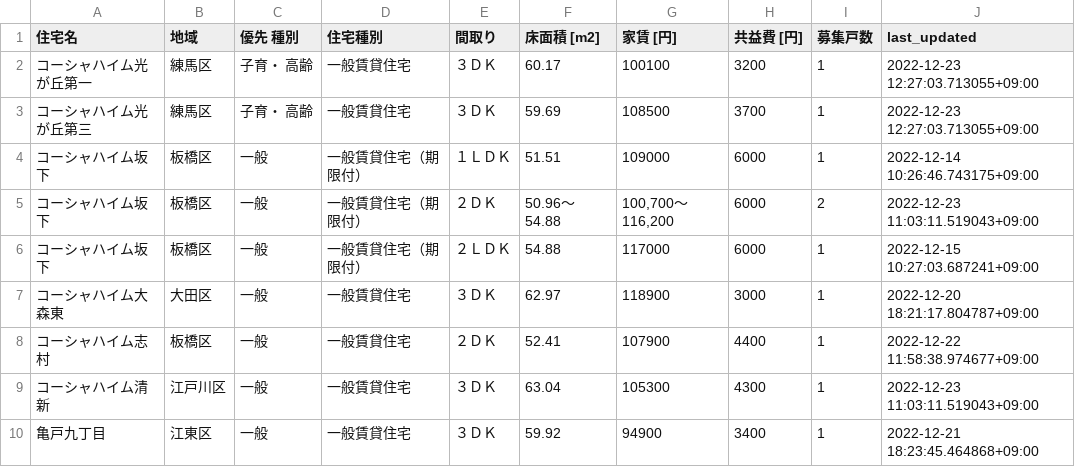
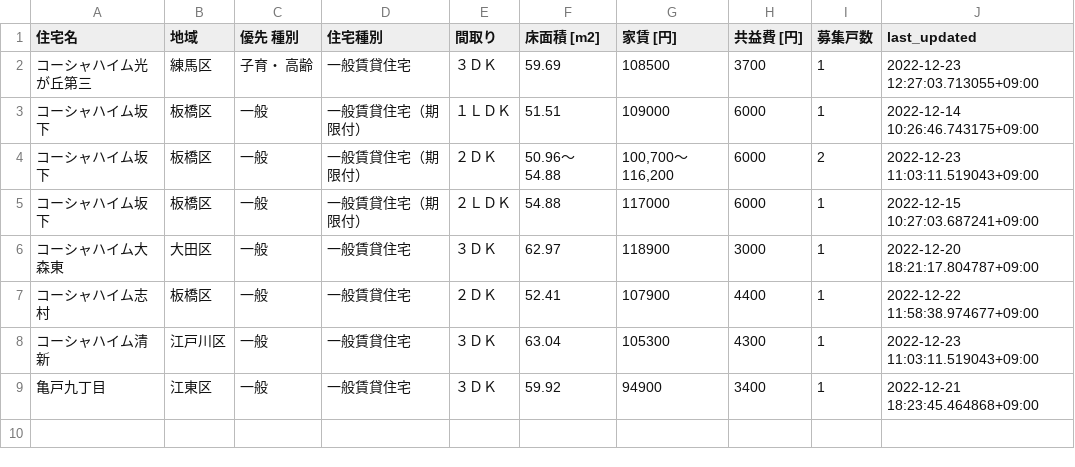
Before and after one commit to kj-9/jkk-py, a CSV file: state.csv, drawn as a sheet.

```diff
--- a/state.csv
+++ b/state.csv
@@ -1,3 +1,2 @@
 住宅名,地域,優先 種別,住宅種別,間取り,床面積 [m2],家賃 [円],共益費 [円],募集戸数,last_updated
-コーシャハイム光が丘第一,練馬区,子育・ 高齢,一般賃貸住宅,３ＤＫ,60.17,100100,3200,1,2022-12-23 12:27:03.713055+09:00
 コーシャハイム光が丘第三,練馬区,子育・ 高齢,一般賃貸住宅,３ＤＫ,59.69,108500,3700,1,2022-12-23 12:27:03.713055+09:00
```
